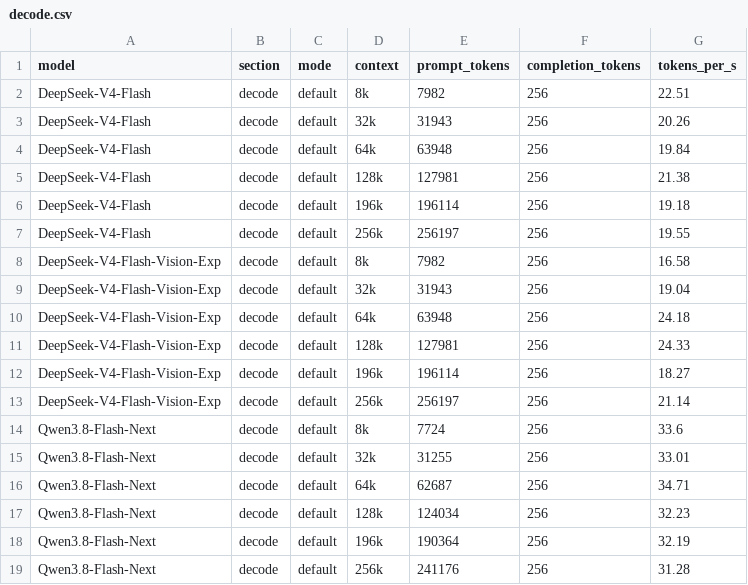
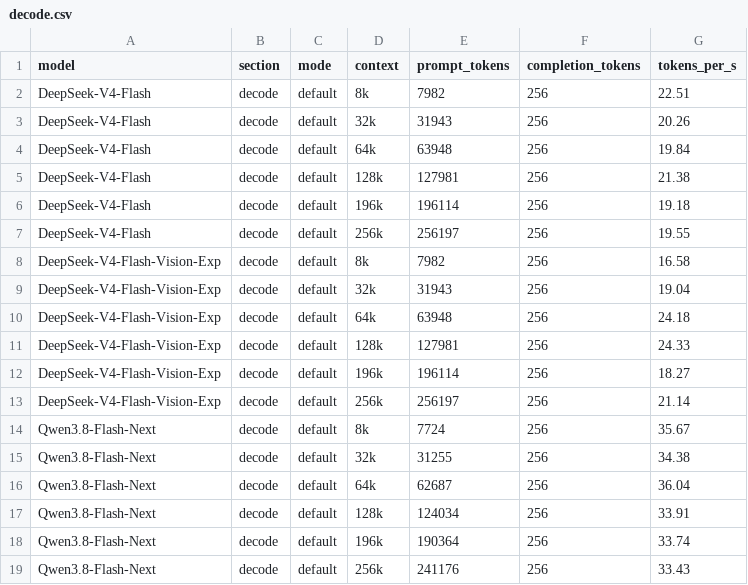
Before and after one commit to xangel82/Athena-Engine, a CSV file: docs/benchmarks/data/decode.csv, drawn as a sheet.

```diff
--- a/docs/benchmarks/data/decode.csv
+++ b/docs/benchmarks/data/decode.csv
@@ -13,7 +13,7 @@ DeepSeek-V4-Flash-Vision-Exp,decode,default,196k,196114,256,18.27
 DeepSeek-V4-Flash-Vision-Exp,decode,default,256k,256197,256,21.14
-Qwen3.8-Flash-Next,decode,default,8k,7724,256,33.6
-Qwen3.8-Flash-Next,decode,default,32k,31255,256,33.01
-Qwen3.8-Flash-Next,decode,default,64k,62687,256,34.71
-Qwen3.8-Flash-Next,decode,default,128k,124034,256,32.23
-Qwen3.8-Flash-Next,decode,default,196k,190364,256,32.19
-Qwen3.8-Flash-Next,decode,default,256k,241176,256,31.28
+Qwen3.8-Flash-Next,decode,default,8k,7724,256,35.67
+Qwen3.8-Flash-Next,decode,default,32k,31255,256,34.38
+Qwen3.8-Flash-Next,decode,default,64k,62687,256,36.04
+Qwen3.8-Flash-Next,decode,default,128k,124034,256,33.91
+Qwen3.8-Flash-Next,decode,default,196k,190364,256,33.74
+Qwen3.8-Flash-Next,decode,default,256k,241176,256,33.43
```
Also changed, not shown: docs/benchmarks/data/prefill_phase.csv, 8 other files.
